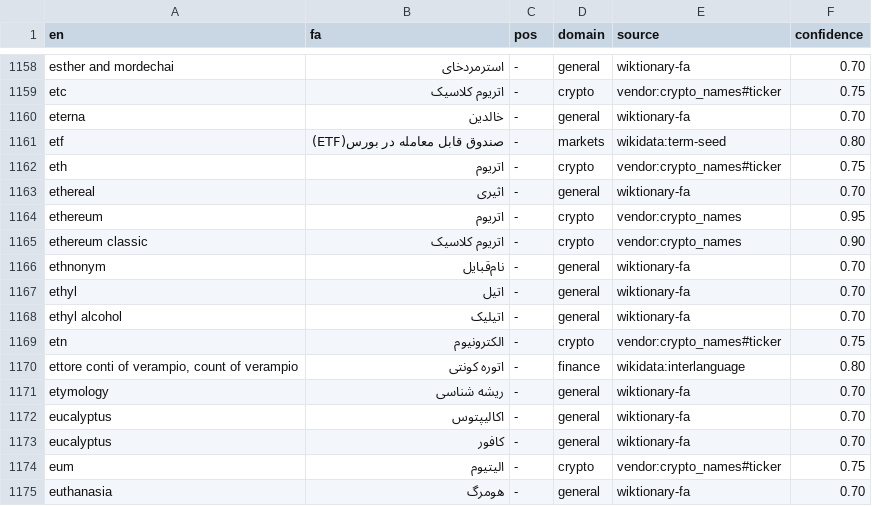
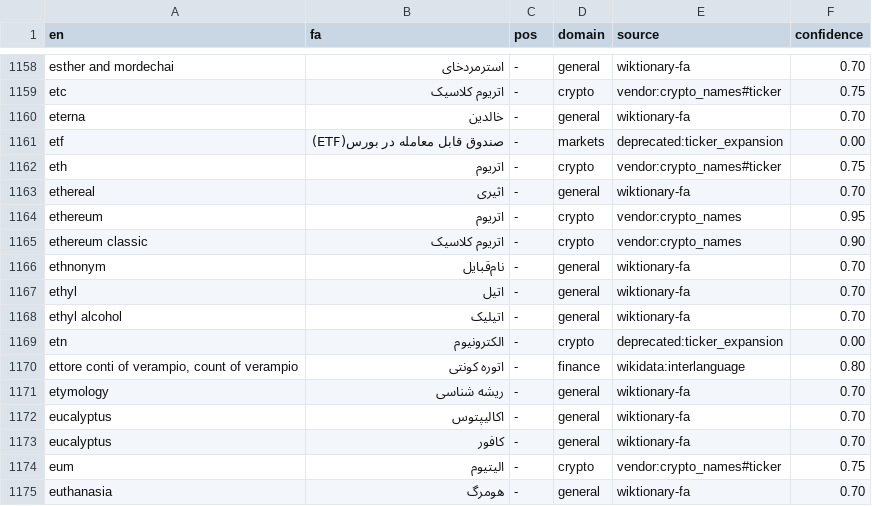
Before and after one commit to Mohamd-bzr/project-news, a TSV file: data/fa/terms.tsv, drawn as a sheet; only a part is shown, gaps mark what is left out.

```diff
--- a/data/fa/terms.tsv
+++ b/data/fa/terms.tsv
@@ -1160,3 +1160,3 @@ etc	اتریوم کلاسیک	-	crypto	vendor:crypto_names#ticker	0.75
 eterna	خالدین	-	general	wiktionary-fa	0.70
-etf	صندوق قابل معامله در بورس(ETF)	-	markets	wikidata:term-seed	0.80
+etf	صندوق قابل معامله در بورس(ETF)	-	markets	deprecated:ticker_expansion	0.00
 eth	اتریوم	-	crypto	vendor:crypto_names#ticker	0.75
@@ -1168,3 +1168,3 @@ ethyl	اتیل	-	general	wiktionary-fa	0.70
 ethyl alcohol	اتیلیک	-	general	wiktionary-fa	0.70
-etn	الکترونیوم	-	crypto	vendor:crypto_names#ticker	0.75
+etn	الکترونیوم	-	crypto	deprecated:ticker_expansion	0.00
 ettore conti of verampio, count of verampio	اتوره کونتی	-	finance	wikidata:interlanguage	0.80
```
Also changed, not shown: 10 other files.
